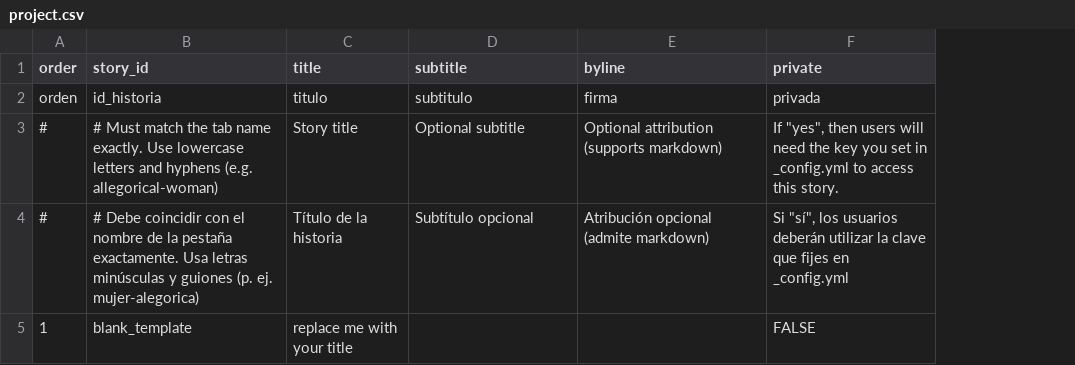
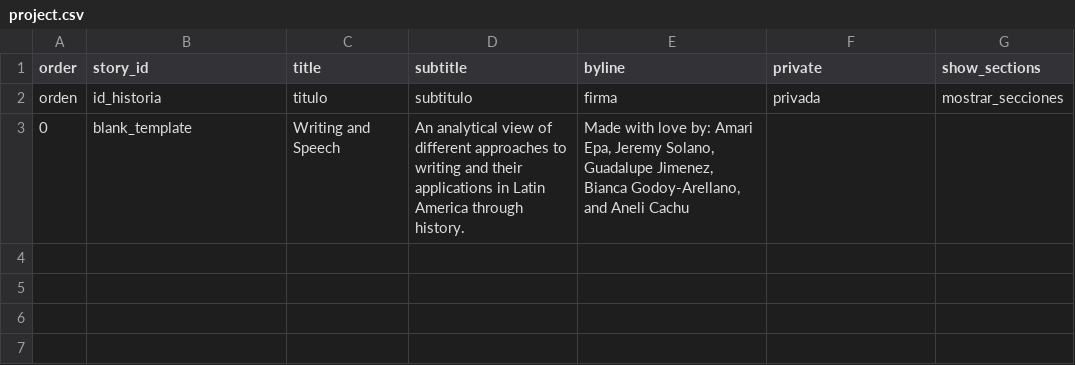
Before and after one commit to anelicachu/group-4-final-project, a CSV file: telar-content/spreadsheets/project.csv, drawn as a sheet; removed rows and columns are numbered as before the commit, all else as after; the diff names each change by its address in the sheet, - before the commit and + after, or states it on an @@ line.

```diff
--- a/telar-content/spreadsheets/project.csv
+++ b/telar-content/spreadsheets/project.csv
+column G (show_sections), row 2: mostrar_secciones
-row 3: # | # Must match the tab name exactly. Use lowercase letters and hyphens (e.g. allegorical-woman) | Story title | Optional subtitle | Optional attribution (supports markdown) | If "yes", then users will need the key you set in _config.yml to access this story.
-row 4: # | # Debe coincidir con el nombre de la pestaña exactamente. Usa letras minúsculas y guiones (p. ej. mujer-alegorica) | Título de la historia | Subtítulo opcional | Atribución opcional (admite markdown) | Si "sí", los usuarios deberán utilizar la clave que fijes en _config.yml
-A3 (order): 1
+A3 (order): 0
-C3 (title): replace me with your title
+C3 (title): Writing and Speech
-D3 (subtitle): (empty)
+D3 (subtitle): An analytical view of different approaches to writing and their applications in Latin America through history.
-E3 (byline): (empty)
+E3 (byline): Made with love by: Amari Epa, Jeremy Solano, Guadalupe Jimenez, Bianca Godoy-Arellano, and Aneli Cachu
-F3 (private): FALSE
+F3 (private): (empty)
```
Also changed, not shown: telar-content/spreadsheets/blank_template.csv, telar-content/spreadsheets/glossary.csv, 6 other files.
